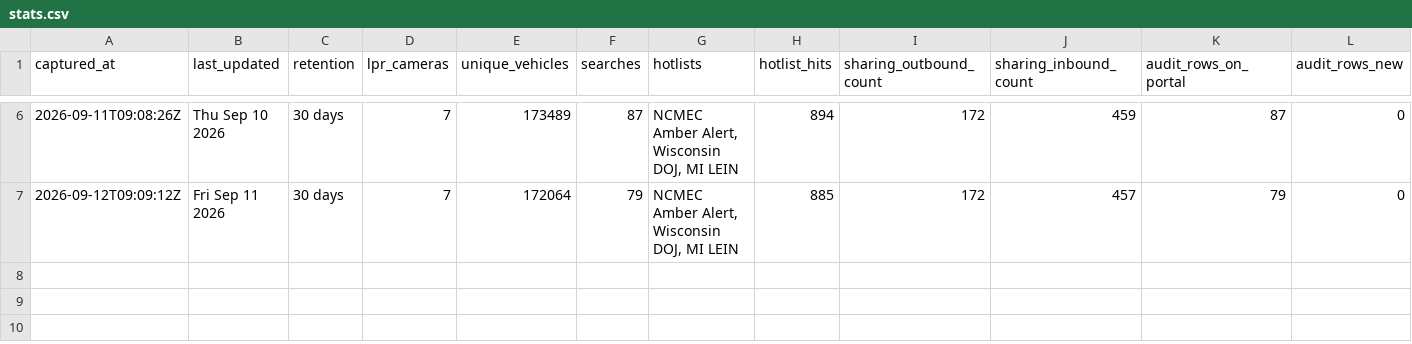
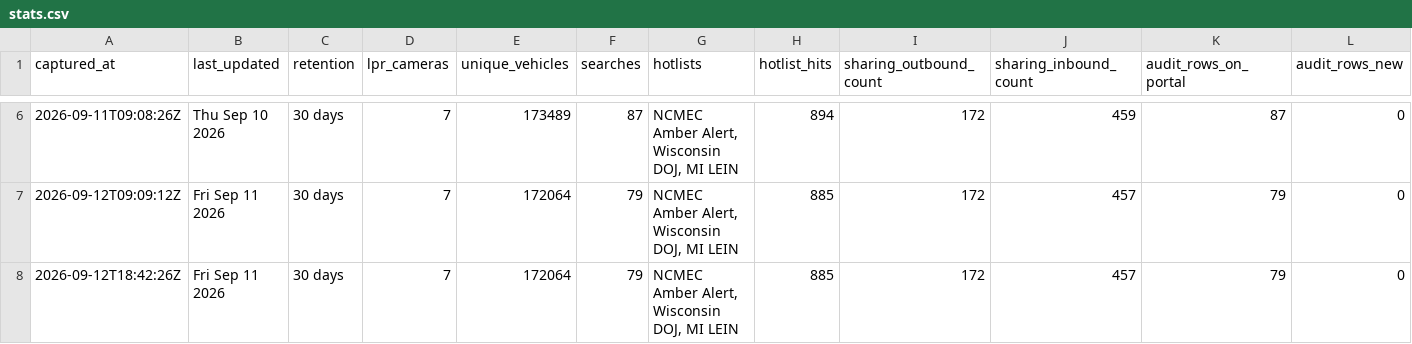
Before and after one commit to Cantica-Systems/kent-co-mi-flock, a CSV file: data/walker-city-pd/stats.csv, drawn as a sheet; only a part is shown, gaps mark what is left out; the diff names each change by its address in the sheet, - before the commit and + after, or states it on an @@ line.

Commit message:
Update at 2026-09-12T18:42Z (walker-city-pd +0)

```diff
--- a/data/walker-city-pd/stats.csv
+++ b/data/walker-city-pd/stats.csv
+row 8: 2026-09-12T18:42:26Z | Fri Sep 11 2026 | 30 days | 7 | 172064 | 79 | NCMEC Amber Alert, Wisconsin DOJ, MI LEIN | 885 | 172 | 457 | 79 | 0
```
Also changed, not shown: 2 other files.
